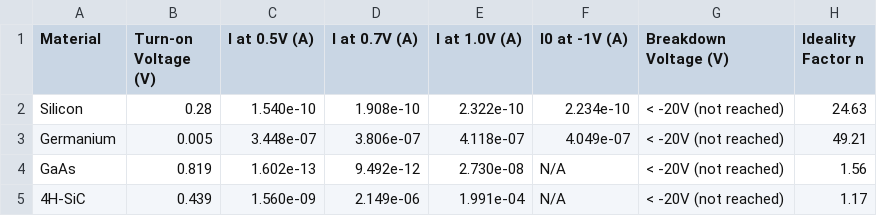
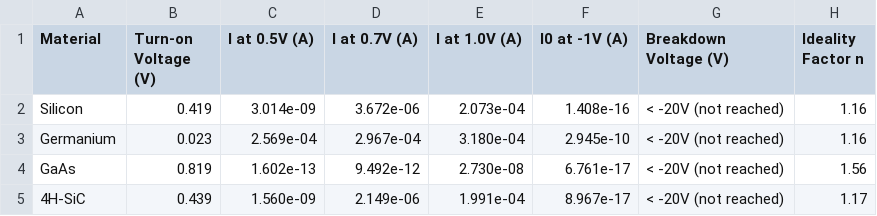
Before and after one commit to ananthakrishnan754/sentaurus-tcad-pn-diode, a CSV file: results/comparison_table.csv, drawn as a sheet.

```diff
--- a/results/comparison_table.csv
+++ b/results/comparison_table.csv
@@ -1,5 +1,5 @@
 Material,Turn-on Voltage (V),I at 0.5V (A),I at 0.7V (A),I at 1.0V (A),I0 at -1V (A),Breakdown Voltage (V),Ideality Factor n
-Silicon,0.28,1.540e-10,1.908e-10,2.322e-10,2.234e-10,< -20V (not reached),24.63
-Germanium,0.005,3.448e-07,3.806e-07,4.118e-07,4.049e-07,< -20V (not reached),49.21
-GaAs,0.819,1.602e-13,9.492e-12,2.730e-08,N/A,< -20V (not reached),1.56
-4H-SiC,0.439,1.560e-09,2.149e-06,1.991e-04,N/A,< -20V (not reached),1.17
+Silicon,0.419,3.014e-09,3.672e-06,2.073e-04,1.408e-16,< -20V (not reached),1.16
+Germanium,0.023,2.569e-04,2.967e-04,3.180e-04,2.945e-10,< -20V (not reached),1.16
+GaAs,0.819,1.602e-13,9.492e-12,2.730e-08,6.761e-17,< -20V (not reached),1.56
+4H-SiC,0.439,1.560e-09,2.149e-06,1.991e-04,8.967e-17,< -20V (not reached),1.17
```
Also changed, not shown: 20 other files.
